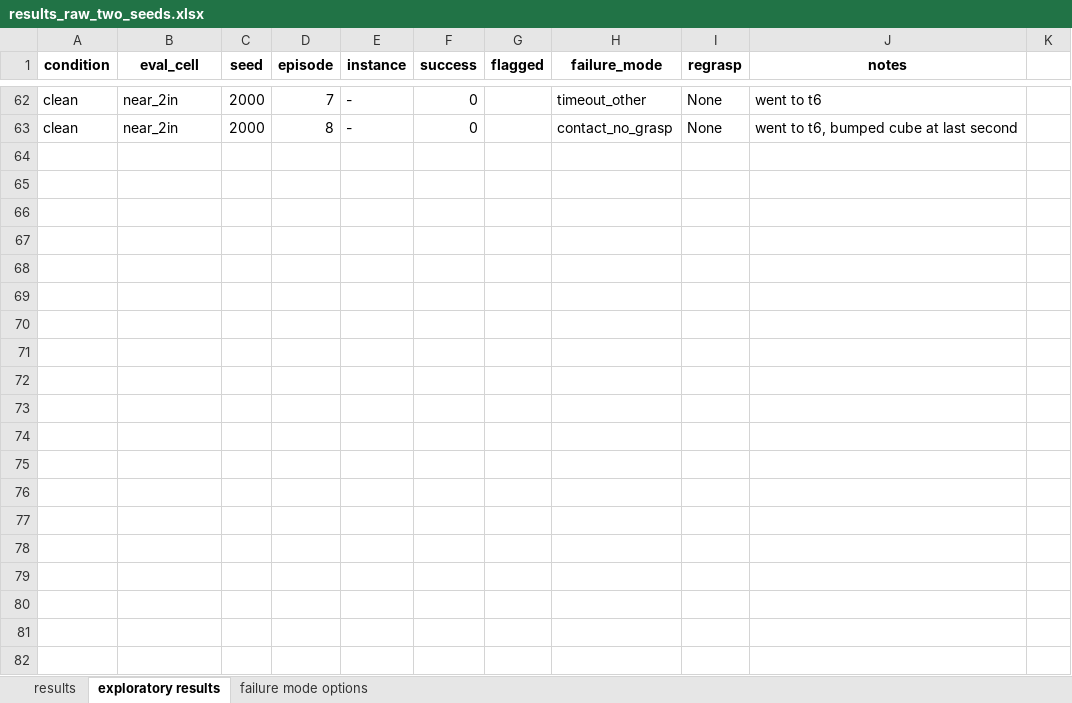
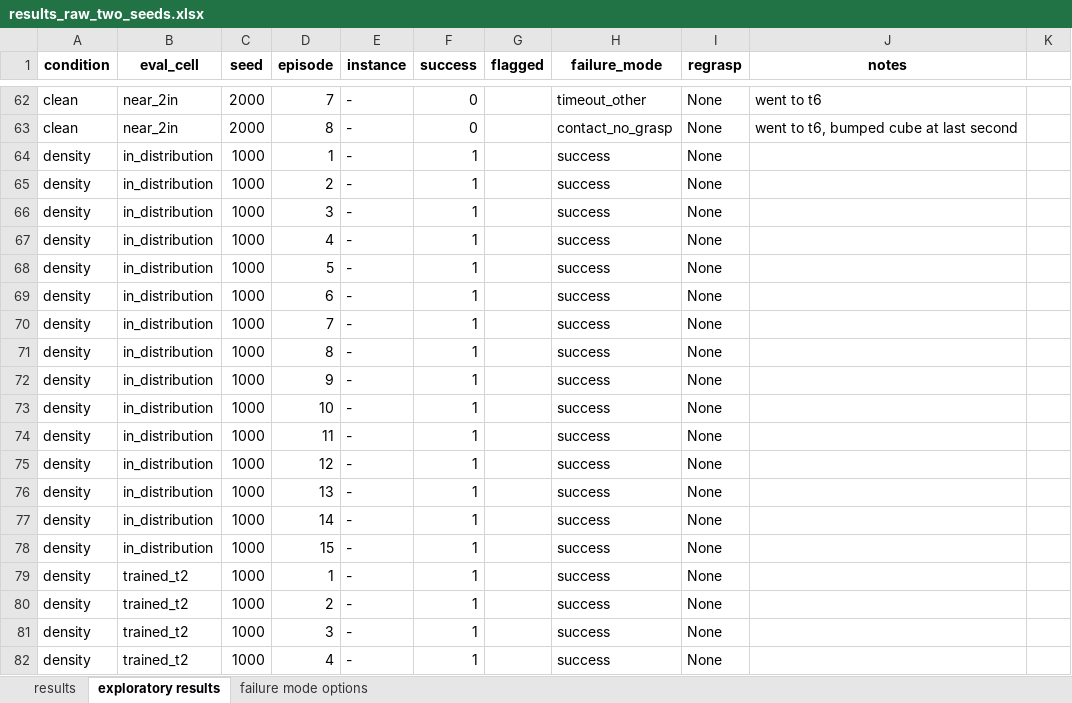
Before and after one commit to Andresg324/so101-vla-data-study, an Excel workbook: documents/results_raw_two_seeds.xlsx, sheet exploratory results, drawn as a sheet; only a part is shown, gaps mark what is left out; values as stored, in another font and other column widths than the file's, no borders; the diff covers the shown part only; the diff names each change by its address in the sheet, - before the commit and + after, or states it on an @@ line.

Commit message:
Added density probe experiment, updated files and results

```diff
--- a/documents/results_raw_two_seeds.xlsx (sheet exploratory results)
+++ b/documents/results_raw_two_seeds.xlsx (sheet exploratory results)
+row 64: density | in_distribution | 1000 | 1 | - | 1 |  | success | None
+row 65: density | in_distribution | 1000 | 2 | - | 1 |  | success | None
+row 66: density | in_distribution | 1000 | 3 | - | 1 |  | success | None
+row 67: density | in_distribution | 1000 | 4 | - | 1 |  | success | None
+row 68: density | in_distribution | 1000 | 5 | - | 1 |  | success | None
+row 69: density | in_distribution | 1000 | 6 | - | 1 |  | success | None
+row 70: density | in_distribution | 1000 | 7 | - | 1 |  | success | None
+row 71: density | in_distribution | 1000 | 8 | - | 1 |  | success | None
+row 72: density | in_distribution | 1000 | 9 | - | 1 |  | success | None
+row 73: density | in_distribution | 1000 | 10 | - | 1 |  | success | None
+row 74: density | in_distribution | 1000 | 11 | - | 1 |  | success | None
+row 75: density | in_distribution | 1000 | 12 | - | 1 |  | success | None
+row 76: density | in_distribution | 1000 | 13 | - | 1 |  | success | None
+row 77: density | in_distribution | 1000 | 14 | - | 1 |  | success | None
+row 78: density | in_distribution | 1000 | 15 | - | 1 |  | success | None
+row 79: density | trained_t2 | 1000 | 1 | - | 1 |  | success | None
+row 80: density | trained_t2 | 1000 | 2 | - | 1 |  | success | None
+row 81: density | trained_t2 | 1000 | 3 | - | 1 |  | success | None
+row 82: density | trained_t2 | 1000 | 4 | - | 1 |  | success | None
```
Also changed, not shown: 26 added rows elsewhere in this sheet, 54 other files.
